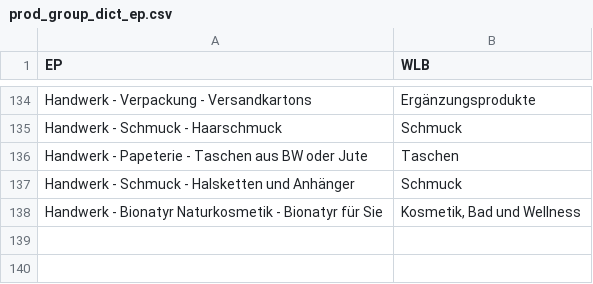
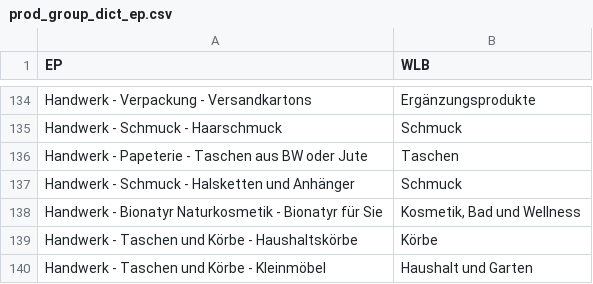
Before and after one commit to sgrubsmyon/Weltladenkasse, a CSV file: prod_list_convert/ep/prod_group_dict_ep.csv, drawn as a sheet; only a part is shown, gaps mark what is left out; the diff names each change by its address in the sheet, - before the commit and + after, or states it on an @@ line.

Commit message:
Add 2 new EP product groups

```diff
--- a/prod_list_convert/ep/prod_group_dict_ep.csv
+++ b/prod_list_convert/ep/prod_group_dict_ep.csv
+row 139: Handwerk - Taschen und Körbe - Haushaltskörbe | Körbe
+row 140: Handwerk - Taschen und Körbe - Kleinmöbel | Haushalt und Garten
```
Also changed, not shown: 1 other file.
